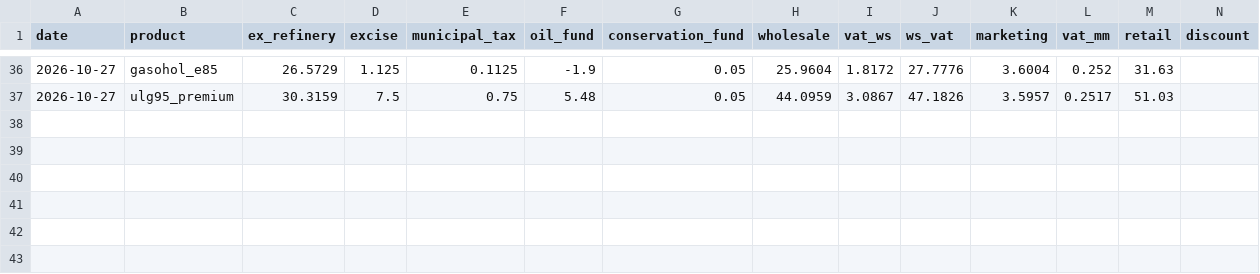
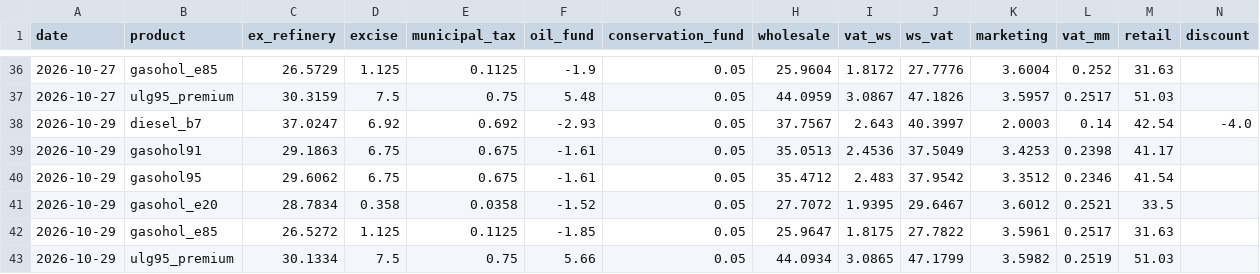
Before and after one commit to Allisterh/thai-inflation-oil-shock-model, a CSV file: data/cache/eppo_price_structure_history.csv, drawn as a sheet; only a part is shown, gaps mark what is left out.

```diff
--- a/data/cache/eppo_price_structure_history.csv
+++ b/data/cache/eppo_price_structure_history.csv
@@ -37 +37,7 @@ date,product,ex_refinery,excise,municipal_tax,oil_fund,conservation_fund,wholesa
 2026-10-27,ulg95_premium,30.3159,7.5,0.75,5.48,0.05,44.0959,3.0867,47.1826,3.5957,0.2517,51.03,
+2026-10-29,diesel_b7,37.0247,6.92,0.692,-2.93,0.05,37.7567,2.643,40.3997,2.0003,0.14,42.54,-4.0
+2026-10-29,gasohol91,29.1863,6.75,0.675,-1.61,0.05,35.0513,2.4536,37.5049,3.4253,0.2398,41.17,
+2026-10-29,gasohol95,29.6062,6.75,0.675,-1.61,0.05,35.4712,2.483,37.9542,3.3512,0.2346,41.54,
+2026-10-29,gasohol_e20,28.7834,0.358,0.0358,-1.52,0.05,27.7072,1.9395,29.6467,3.6012,0.2521,33.5,
+2026-10-29,gasohol_e85,26.5272,1.125,0.1125,-1.85,0.05,25.9647,1.8175,27.7822,3.5961,0.2517,31.63,
+2026-10-29,ulg95_premium,30.1334,7.5,0.75,5.66,0.05,44.0934,3.0865,47.1799,3.5982,0.2519,51.03,
```
Also changed, not shown: data/cache/brent_daily.csv, data/cache/eppo_retail_daily.csv, 13 other files.
